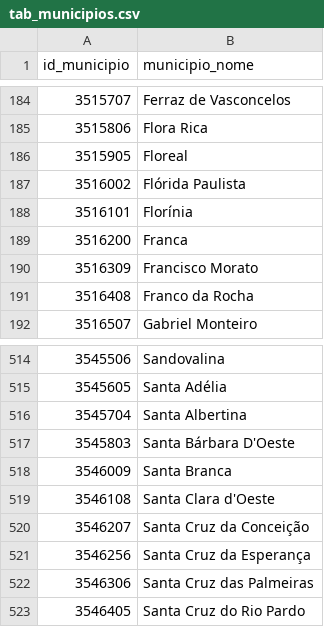
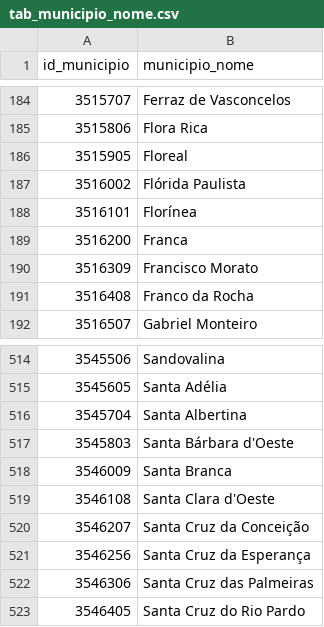
Before and after one commit to michelmetran/sp, a CSV file: data/tabs/tab_municipio_nome.csv (was data/tabs/tab_municipios.csv), drawn as a sheet; only a part is shown, gaps mark what is left out.

Commit message:
Ajustes em Nomes de Município

```diff
--- a/data/tabs/tab_municipios.csv
+++ b/data/tabs/tab_municipio_nome.csv
@@ -187,3 +187,3 @@ id_municipio,municipio_nome
 3516002,Flórida Paulista
-3516101,Florínia
+3516101,Florínea
 3516200,Franca
@@ -516,3 +516,3 @@ id_municipio,municipio_nome
 3545704,Santa Albertina
-3545803,Santa Bárbara D'Oeste
+3545803,Santa Bárbara d'Oeste
 3546009,Santa Branca
```
Also changed, not shown: 1 other file.
